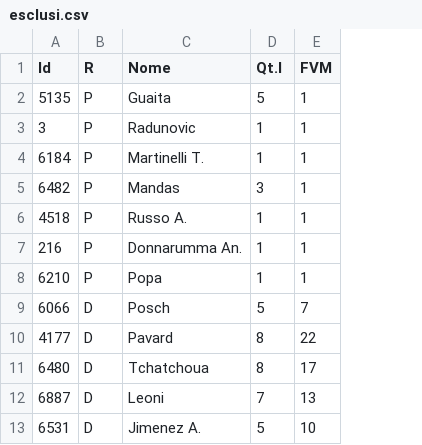
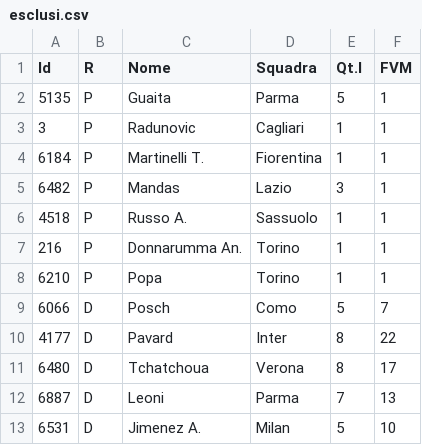
Before and after one commit to boo99ooq/LFM, a CSV file: esclusi.csv, drawn as a sheet; only a part is shown; the diff names each change by its address in the sheet, - before the commit and + after, or states it on an @@ line.

Commit message:
Update esclusi.csv

```diff
--- a/esclusi.csv
+++ b/esclusi.csv
+column D (Squadra), rows 2-13: Parma | Cagliari | Fiorentina | Lazio | Sassuolo | Torino | Torino | Como | Inter | Verona | Parma | Milan
```
